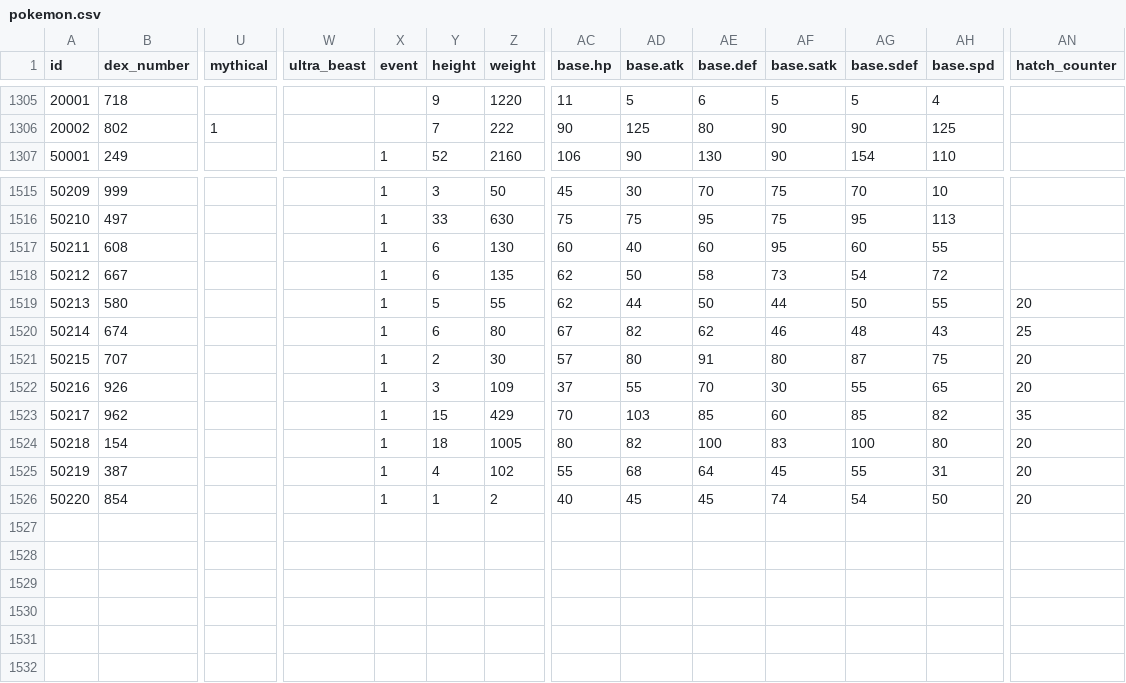
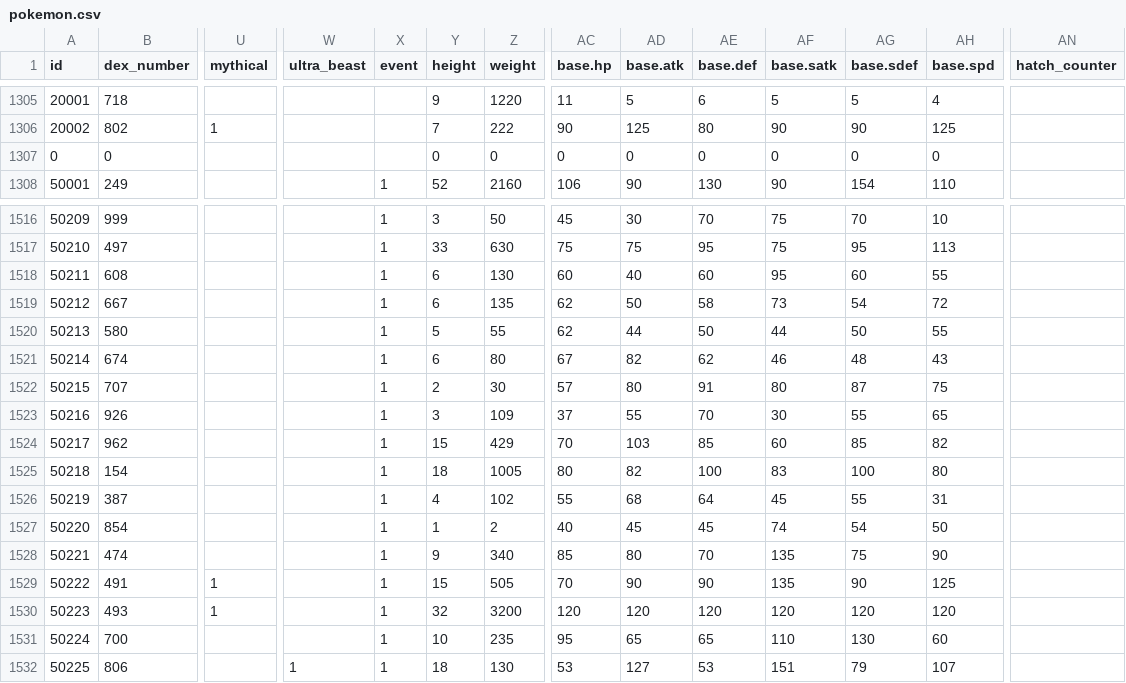
Before and after one commit to poketwo/data, a CSV file: csv/pokemon.csv, drawn as a sheet; only a part is shown, gaps mark what is left out; addresses are those after the commit; rows hold the shown columns only; the diff names each change by its address in the sheet, - before the commit and + after, or states it on an @@ line.

Commit message:
Add AFD 2025 data

```diff
--- a/csv/pokemon.csv
+++ b/csv/pokemon.csv
+row 1307: 0 | 0 |  |  |  | 0 | 0 | 0 | 0 | 0 | 0 | 0 | 0
-AN1520 (hatch_counter): 20
+AN1520 (hatch_counter): (empty)
-AN1521 (hatch_counter): 25
+AN1521 (hatch_counter): (empty)
-AN1522:AN1523 (hatch_counter): 20
+AN1522:AN1523 (hatch_counter): (empty)
-AN1524 (hatch_counter): 35
+AN1524 (hatch_counter): (empty)
-AN1525:AN1527 (hatch_counter): 20
+AN1525:AN1527 (hatch_counter): (empty)
+row 1528: 50221 | 474 |  |  | 1 | 9 | 340 | 85 | 80 | 70 | 135 | 75 | 90
+row 1529: 50222 | 491 | 1 |  | 1 | 15 | 505 | 70 | 90 | 90 | 135 | 90 | 125
+row 1530: 50223 | 493 | 1 |  | 1 | 32 | 3200 | 120 | 120 | 120 | 120 | 120 | 120
+row 1531: 50224 | 700 |  |  | 1 | 10 | 235 | 95 | 65 | 65 | 110 | 130 | 60
+row 1532: 50225 | 806 |  | 1 | 1 | 18 | 130 | 53 | 127 | 53 | 151 | 79 | 107
```
Also changed, not shown: csv/pokemon_egg_groups.csv, 14 other files.
